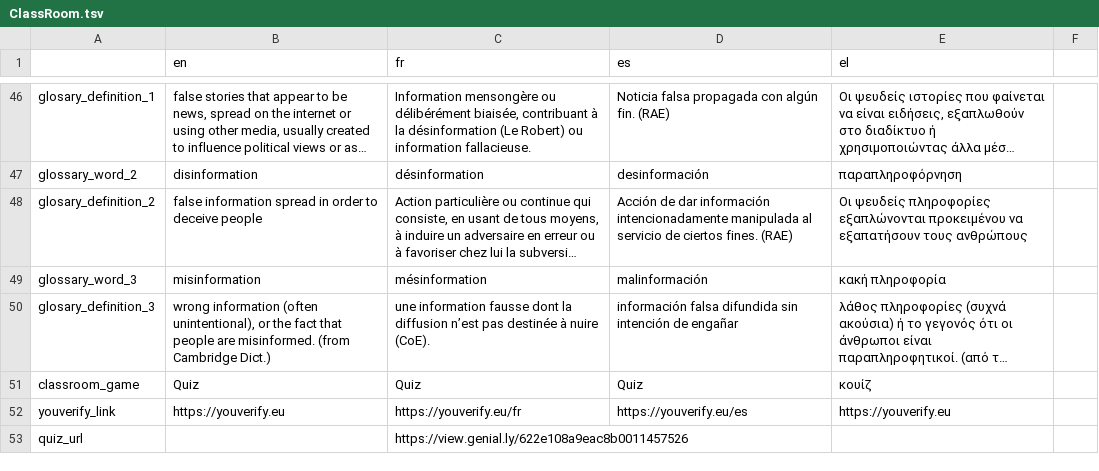
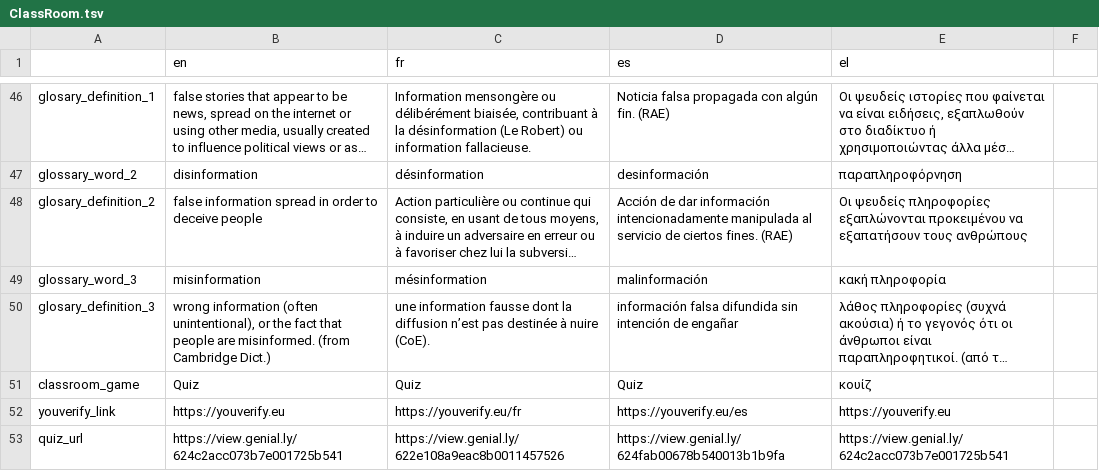
Before and after one commit to Xelgen/InVID-Translations, a TSV file: components/NavItems/ClassRoom.tsv, drawn as a sheet; only a part is shown, gaps mark what is left out; long unchanged cells end in ….

Commit message:
Update ClassRoom.tsv
Updates quiz urls

```diff
--- a/components/NavItems/ClassRoom.tsv
+++ b/components/NavItems/ClassRoom.tsv
@@ -52,2 +52,2 @@ classroom_game	Quiz	Quiz	Quiz	κουίζ
 youverify_link	https://youverify.eu	https://youverify.eu/fr	https://youverify.eu/es	https://youverify.eu
-quiz_url		https://view.genial.ly/622e108a9eac8b0011457526		
+quiz_url	https://view.genial.ly/624c2acc073b7e001725b541	https://view.genial.ly/622e108a9eac8b0011457526	https://view.genial.ly/624fab00678b540013b1b9fa	https://view.genial.ly/624c2acc073b7e001725b541
```
